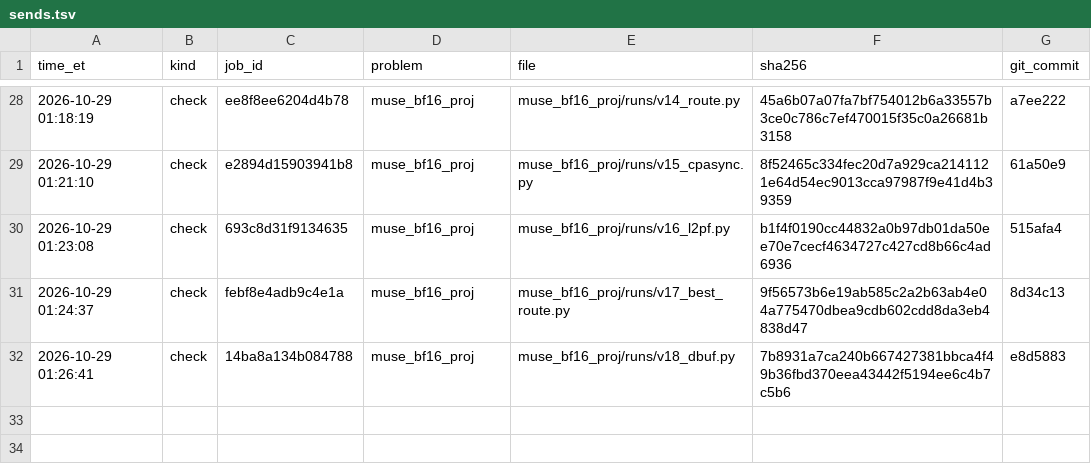
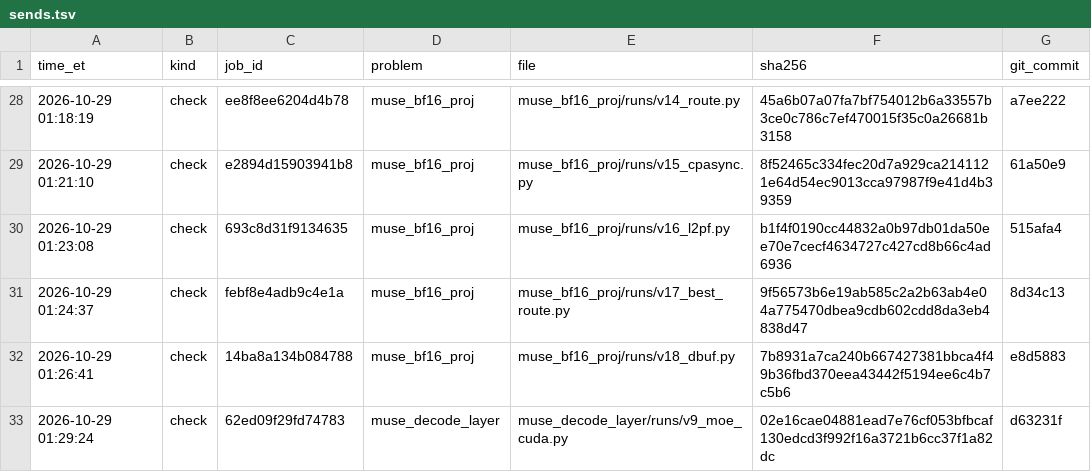
Before and after one commit to arman-dogru/open-kernel-challenge, a TSV file: sends.tsv, drawn as a sheet; only a part is shown, gaps mark what is left out.

Commit message:
decode_layer v9 result 1.219x; v10: CUDA experts <=16 tokens, v8 projections, Triton pre-expert rmsnorm

```diff
--- a/sends.tsv
+++ b/sends.tsv
@@ -32 +32,2 @@ time_et	kind	job_id	problem	file	sha256	git_commit
 2026-10-29 01:26:41	check	14ba8a134b084788	muse_bf16_proj	muse_bf16_proj/runs/v18_dbuf.py	7b8931a7ca240b667427381bbca4f49b36fbd370eea43442f5194ee6c4b7c5b6	e8d5883
+2026-10-29 01:29:24	check	62ed09f29fd74783	muse_decode_layer	muse_decode_layer/runs/v9_moe_cuda.py	02e16cae04881ead7e76cf053bfbcaf130edcd3f992f16a3721b6cc37f1a82dc	d63231f
```
Also changed, not shown: 4 other files.
